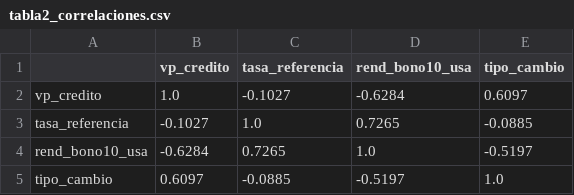
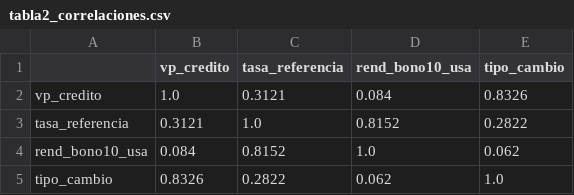
Before and after one commit to AmyGuadalupe/Finanzas, a CSV file: salidas/tabla2_correlaciones.csv, drawn as a sheet.

```diff
--- a/salidas/tabla2_correlaciones.csv
+++ b/salidas/tabla2_correlaciones.csv
@@ -1,5 +1,5 @@
 ,vp_credito,tasa_referencia,rend_bono10_usa,tipo_cambio
-vp_credito,1.0,-0.1027,-0.6284,0.6097
-tasa_referencia,-0.1027,1.0,0.7265,-0.0885
-rend_bono10_usa,-0.6284,0.7265,1.0,-0.5197
-tipo_cambio,0.6097,-0.0885,-0.5197,1.0
+vp_credito,1.0,0.3121,0.084,0.8326
+tasa_referencia,0.3121,1.0,0.8152,0.2822
+rend_bono10_usa,0.084,0.8152,1.0,0.062
+tipo_cambio,0.8326,0.2822,0.062,1.0
```
Also changed, not shown: salidas/tabla1_descriptivos.csv, salidas/tabla3_estacionariedad_adf.csv, 48 other files.
